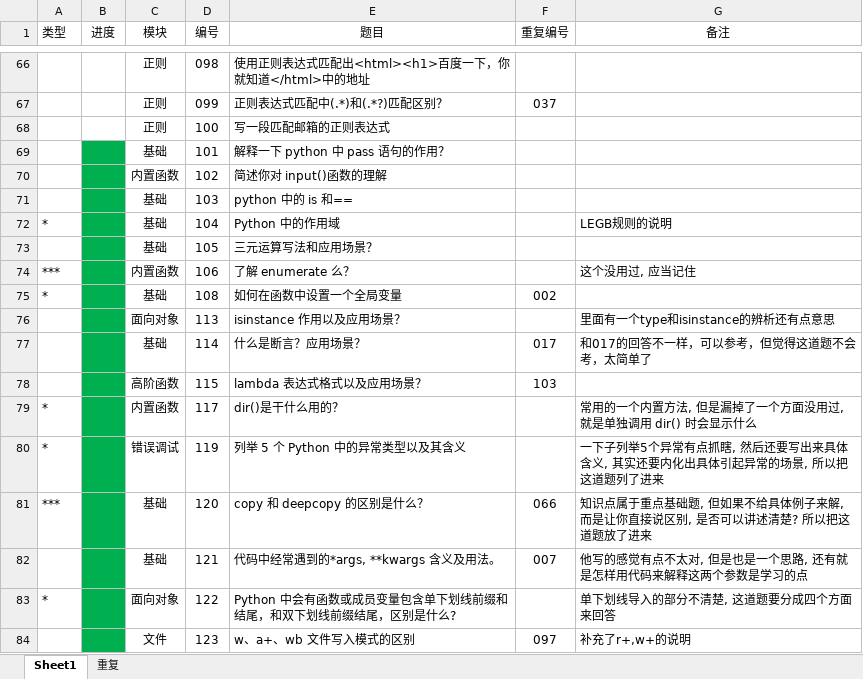
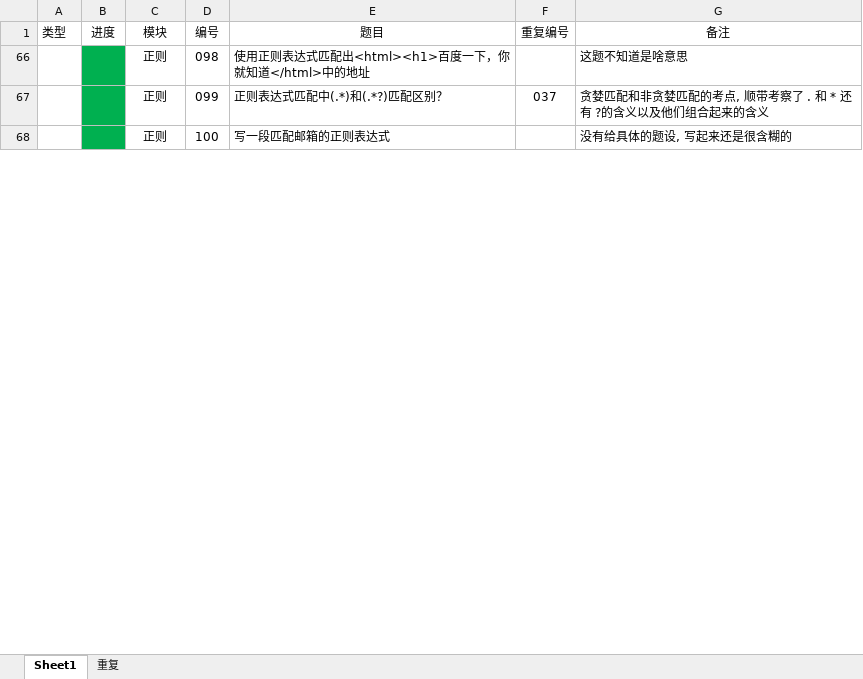
Before and after one commit to GregoryShen/00-Python, an Excel workbook: 017 面试题/自测题.xlsx, sheet Sheet1, drawn as a sheet; only a part is shown, gaps mark what is left out; values as stored, in another font and other column widths than the file's, no borders; the diff covers the shown part only; the diff names each change by its address in the sheet, - before the commit and + after, or states it on an @@ line.

```diff
--- a/017 面试题/自测题.xlsx (sheet Sheet1)
+++ b/017 面试题/自测题.xlsx (sheet Sheet1)
-B66:B68 fill: none
+B66:B68 fill: #00B050
-G66 (备注): (empty)
+G66 (备注): 这题不知道是啥意思
-G67 (备注): (empty)
+G67 (备注): 贪婪匹配和非贪婪匹配的考点, 顺带考察了 . 和 * 还有 ?的含义以及他们组合起来的含义
-G68 (备注): (empty)
+G68 (备注): 没有给具体的题设, 写起来还是很含糊的
@@ row 69 hidden:  |  | 基础 | 101 | 解释一下 python 中 pass 语句的作用？ @@
@@ row 70 hidden:  |  | 内置函数 | 102 | 简述你对 input()函数的理解 @@
@@ row 71 hidden:  |  | 基础 | 103 | python 中的 is 和== @@
@@ row 72 hidden: * |  | 基础 | 104 | Python 中的作用域 |  | LEGB规则的说明 @@
@@ row 73 hidden:  |  | 基础 | 105 | 三元运算写法和应用场景？ @@
@@ row 74 hidden: *** |  | 内置函数 | 106 | 了解 enumerate 么？ |  | 这个没用过, 应当记住 @@
@@ row 75 hidden: * |  | 基础 | 108 | 如何在函数中设置一个全局变量 | 002 @@
@@ row 76 hidden:  |  | 面向对象 | 113 | isinstance 作用以及应用场景？ |  | 里面有一个type和isinstance的辨析还有点意思 @@
@@ row 77 hidden:  |  | 基础 | 114 | 什么是断言？应用场景？ | 017 | 和017的回答不一样，可以参考，但觉得这道题不会考，太简单了 @@
@@ row 78 hidden:  |  | 高阶函数 | 115 | lambda 表达式格式以及应用场景？ | 103 @@
@@ row 79 hidden: * |  | 内置函数 | 117 | dir()是干什么用的？ |  | 常用的一个内置方法, 但是漏掉了一个方面没用过, 就是单独调用 dir() 时会显示什么 @@
@@ row 80 hidden: * |  | 错误调试 | 119 | 列举 5 个 Python 中的异常类型以及其含义 |  | 一下子列举5个异常有点抓瞎, 然后还要写出来具体含义, 其实还要内化出具体引起异常的场景, 所以把这道题列了进来 @@
@@ row 81 hidden: *** |  | 基础 | 120 | copy 和 deepcopy 的区别是什么？ | 066 | 知识点属于重点基础题, 但如果不给具体例子来解, 而是让你直接说区别, 是否可以讲述清楚? 所以把这道题放了进来 @@
@@ row 82 hidden:  |  | 基础 | 121 | 代码中经常遇到的*args, **kwargs 含义及用法。 | 007 | 他写的感觉有点不太对, 但是也是一个思路, 还有就是怎样用代码来解释这两个参数是学习的点 @@
@@ row 83 hidden: * |  | 面向对象 | 122 | Python 中会有函数或成员变量包含单下划线前缀和结尾，和双下划线前缀结尾，区别是什么? |  | 单下划线导入的部分不清楚, 这道题要分成四个方面来回答 @@
@@ row 84 hidden:  |  | 文件 | 123 | w、a+、wb 文件写入模式的区别 | 097 | 补充了r+,w+的说明 @@
```
Also changed, not shown: 12 removed rows, 165 hidden or unhidden rows, 5 edited cells and cell formats elsewhere in this sheet, 2 other files.
